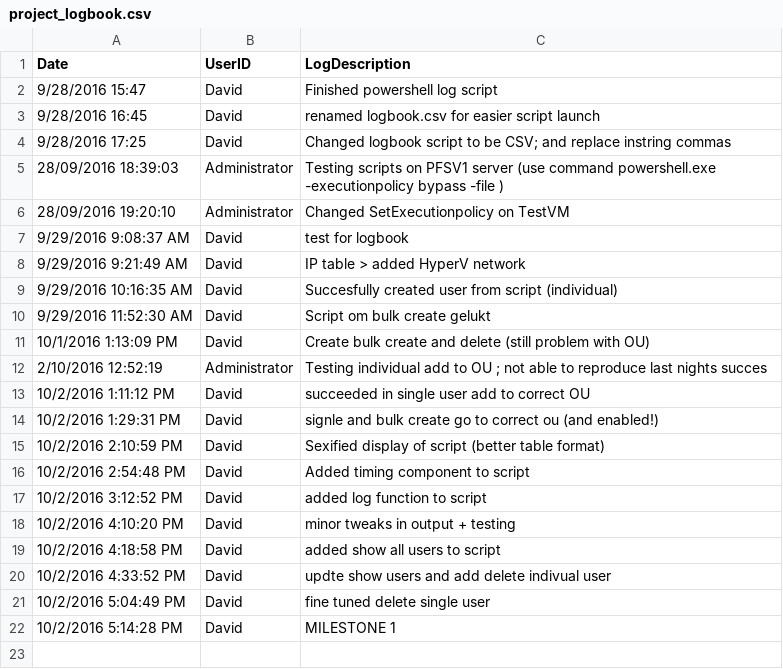
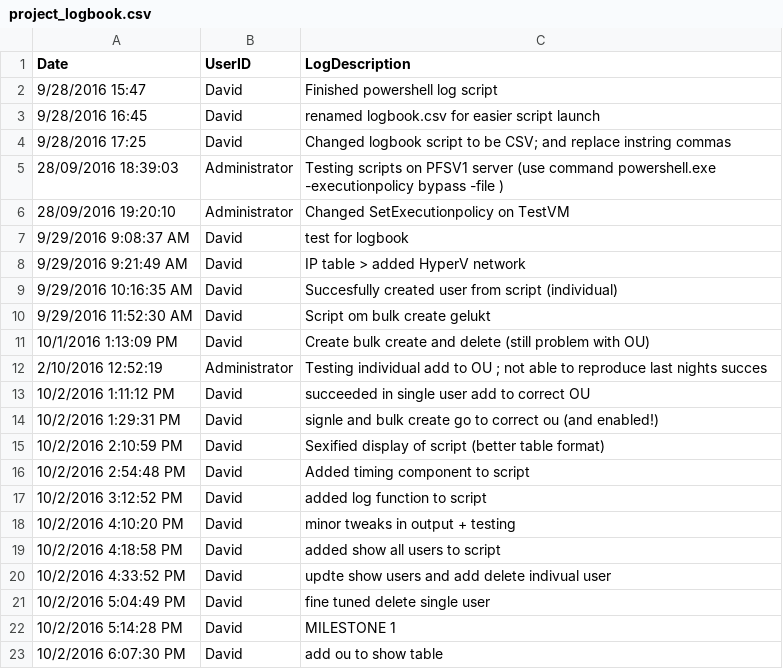
Before and after one commit to DavidLejeune/PS_AD_Users_script, a CSV file: project_logbook.csv, drawn as a sheet.

```diff
--- a/project_logbook.csv
+++ b/project_logbook.csv
@@ -22 +22,2 @@ Date,UserID,LogDescription
 10/2/2016 5:14:28 PM,David,MILESTONE 1,
+10/2/2016 6:07:30 PM,David,add ou to show table,
```
Also changed, not shown: script_logbook.csv, 1 other file.
